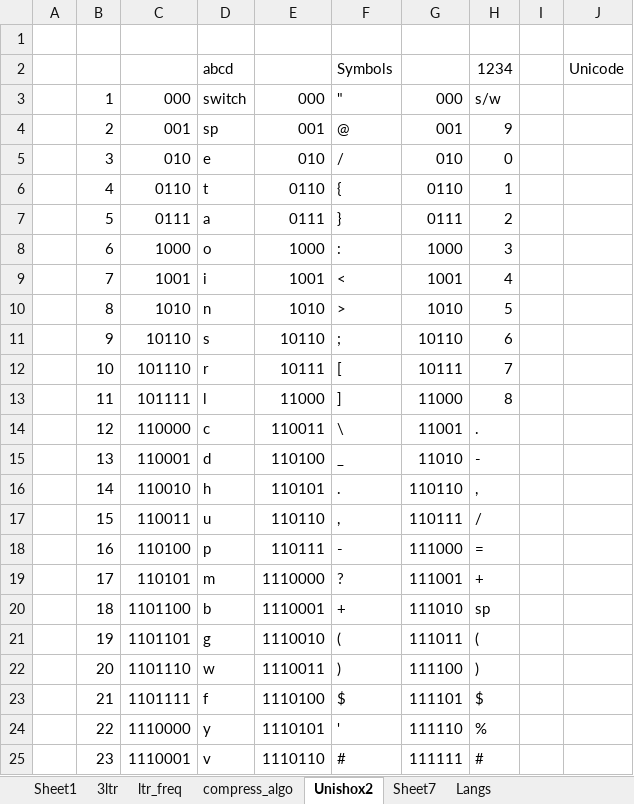
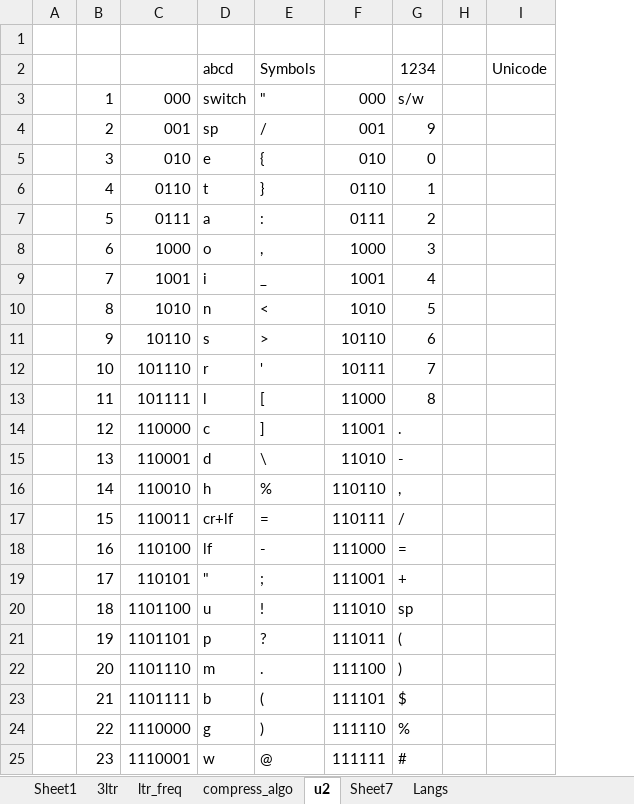
Before and after one commit to siara-cc/Unishox2, an Excel workbook: DB_Compress.xlsx, sheet u2, drawn as a sheet; only a part is shown; values as stored, in another font and other column widths than the file's, no cell formats; removed rows and columns are numbered as before the commit, all else as after; the diff covers the shown part only; the diff names each change by its address in the sheet, - before the commit and + after, or states it on an @@ line.

Commit message:
Doc

```diff
--- a/DB_Compress.xlsx (sheet u2)
+++ b/DB_Compress.xlsx (sheet u2)
-sheet tab: Unishox2
+sheet tab: u2
-column E, rows 3-25: 000 | 001 | 010 | 0110 | 0111 | 1000 | 1001 | 1010 | 10110 | 10111 | 11000 | 110011 | 110100 | 110101 | 110110 | 110111 | 1110000 | 1110001 | 1110010 | 1110011 | 1110100 | 1110101 | 1110110
-E4: @
+E4: /
-E5: /
+E5: {
-E6: {
+E6: }
-E7: }
+E7: :
-E8: :
+E8: ,
-E9: <
+E9: _
-E10: >
+E10: <
-E11: ;
+E11: >
-E12: [
+E12: '
-E13: ]
+E13: [
-E14: \
+E14: ]
-E15: _
+E15: \
-E16: .
+E16: %
-D17: u
+D17: cr+lf
-E17: ,
+E17: =
-D18: p
+D18: lf
-D19: m
+D19: "
-E19: ?
+E19: ;
-D20: b
+D20: u
-E20: +
+E20: !
-D21: g
+D21: p
-E21: (
+E21: ?
-D22: w
+D22: m
-E22: )
+E22: .
-D23: f
+D23: b
-E23: $
+E23: (
-D24: y
+D24: g
-E24: '
+E24: )
-D25: v
+D25: w
-E25: #
+E25: @
```
Also changed, not shown: 37 edited cells elsewhere in this sheet, cell formats, formulas that keep their value.
